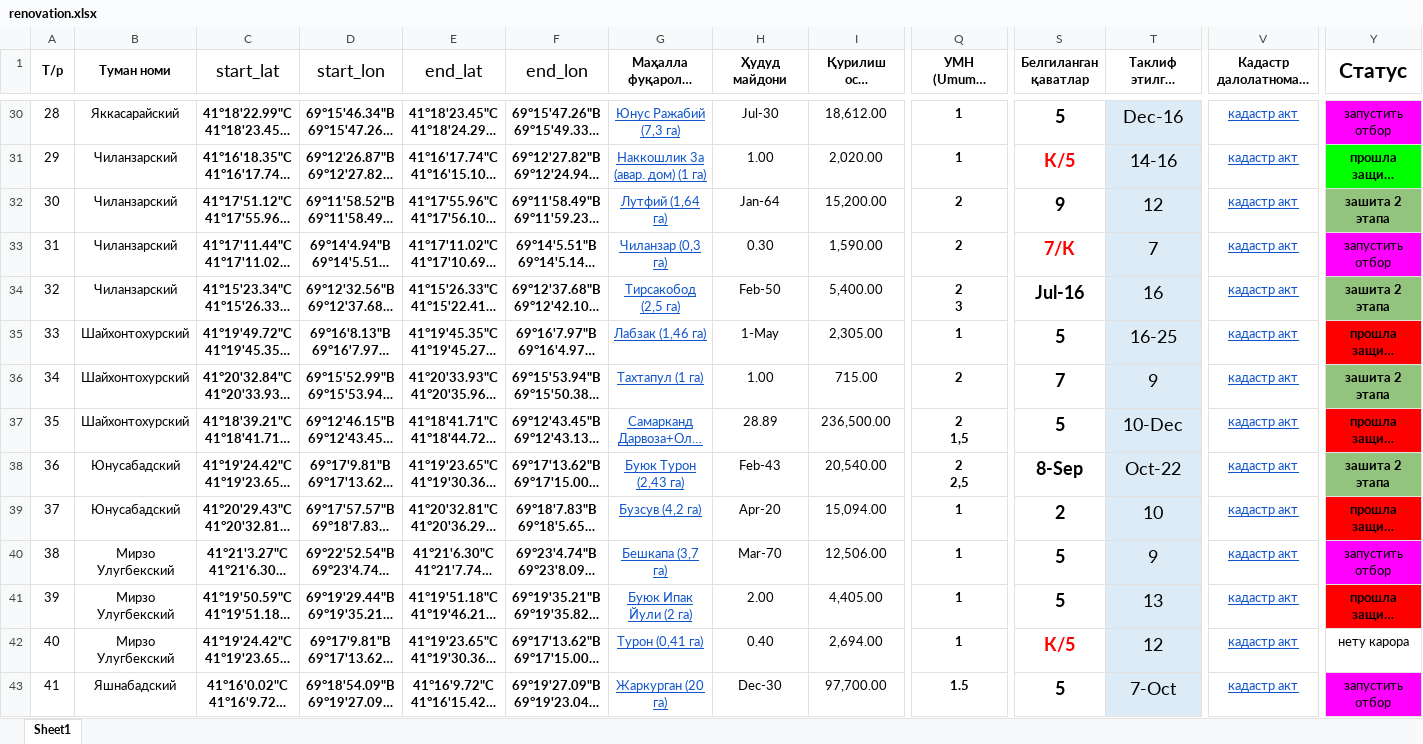
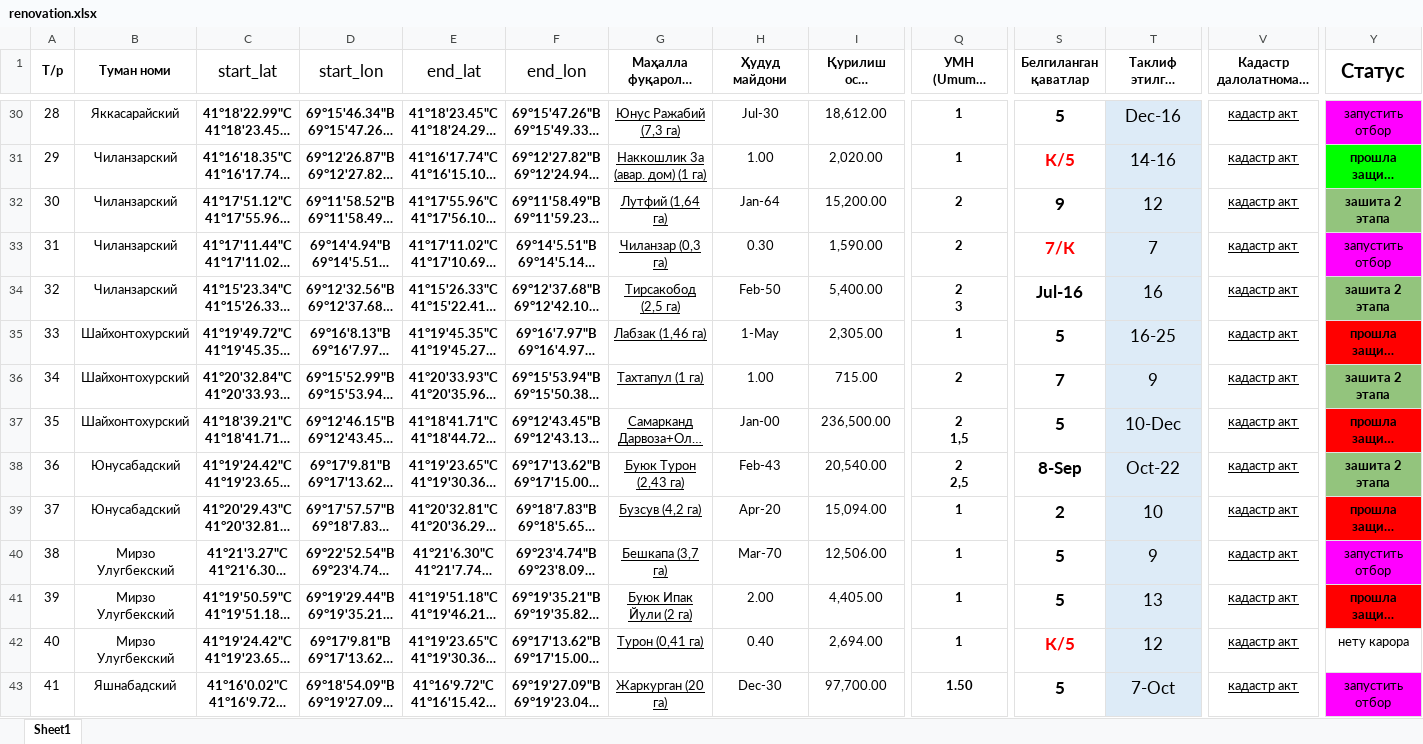
Before and after one commit to TashkentInvest/renovatsiya, an Excel workbook: public/assets/data/renovation.xlsx, sheet Sheet1, drawn as a sheet; only a part is shown, gaps mark what is left out; long unchanged cells end in …; values as stored, in another font and other column widths than the file's, no borders; the diff covers the shown part only; the diff names each change by its address in the sheet, - before the commit and + after, or states it on an @@ line.

```diff
--- a/public/assets/data/renovation.xlsx (sheet Sheet1)
+++ b/public/assets/data/renovation.xlsx (sheet Sheet1)
@@ C1:F1 text size: smaller @@
@@ Y1 text size: smaller @@
-G30:G43 text colour: #1155CC
+G30:G43 text colour: black
@@ S30:T43 text size: smaller @@
-V30:V43 text colour: #1155CC
+V30:V43 text colour: black
-H37 (Ҳудуд майдони): 28.89
+H37 (Ҳудуд майдони): Jan-00
-Q43 (УМН (Umumiy maydonga nisbati) ka): 1.5
+Q43 (УМН (Umumiy maydonga nisbati) ka): 1.50
```
Also changed, not shown: 43 edited cells and cell formats elsewhere in this sheet, 2 other files.
